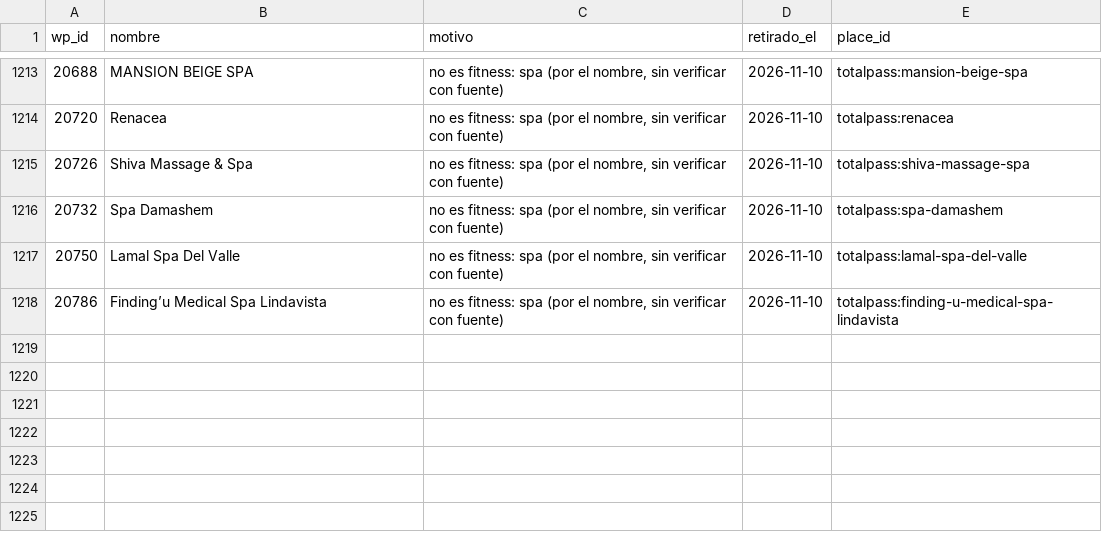
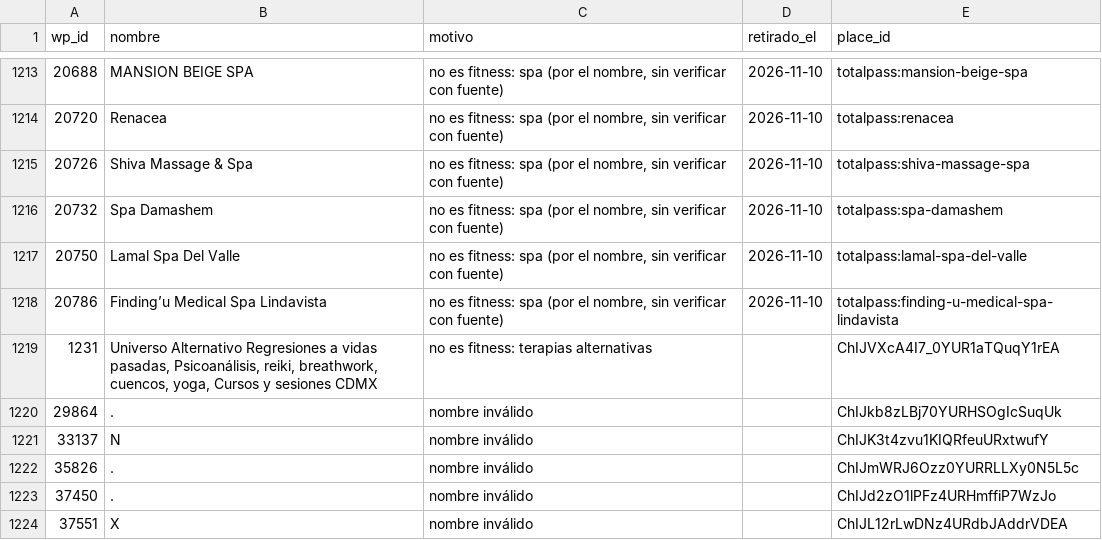
Before and after one commit to moikirsch/gyms52-d, a CSV file: data/retirar.csv, drawn as a sheet; only a part is shown, gaps mark what is left out.

```diff
--- a/data/retirar.csv
+++ b/data/retirar.csv
@@ -1218 +1218,7 @@ wp_id,nombre,motivo,retirado_el,place_id
 20786,Finding’u Medical Spa Lindavista,"no es fitness: spa (por el nombre, sin verificar con fuente)",2026-11-10,totalpass:finding-u-medical-spa-lindavista
+1231,"Universo Alternativo Regresiones a vidas pasadas, Psicoanálisis, reiki, breathwork, cuencos, yoga, Cursos y sesiones CDMX",no es fitness: terapias alternativas,,ChIJVXcA4I7_0YUR1aTQuqY1rEA
+29864,.,nombre inválido,,ChIJkb8zLBj70YURHSOgIcSuqUk
+33137,N,nombre inválido,,ChIJK3t4zvu1KIQRfeuURxtwufY
+35826,.,nombre inválido,,ChIJmWRJ6Ozz0YURRLLXy0N5L5c
+37450,.,nombre inválido,,ChIJd2zO1lPFz4URHmffiP7WzJo
+37551,X,nombre inválido,,ChIJL12rLwDNz4URdbJAddrVDEA
```
Also changed, not shown: data/cerrados.csv, 4 other files.
